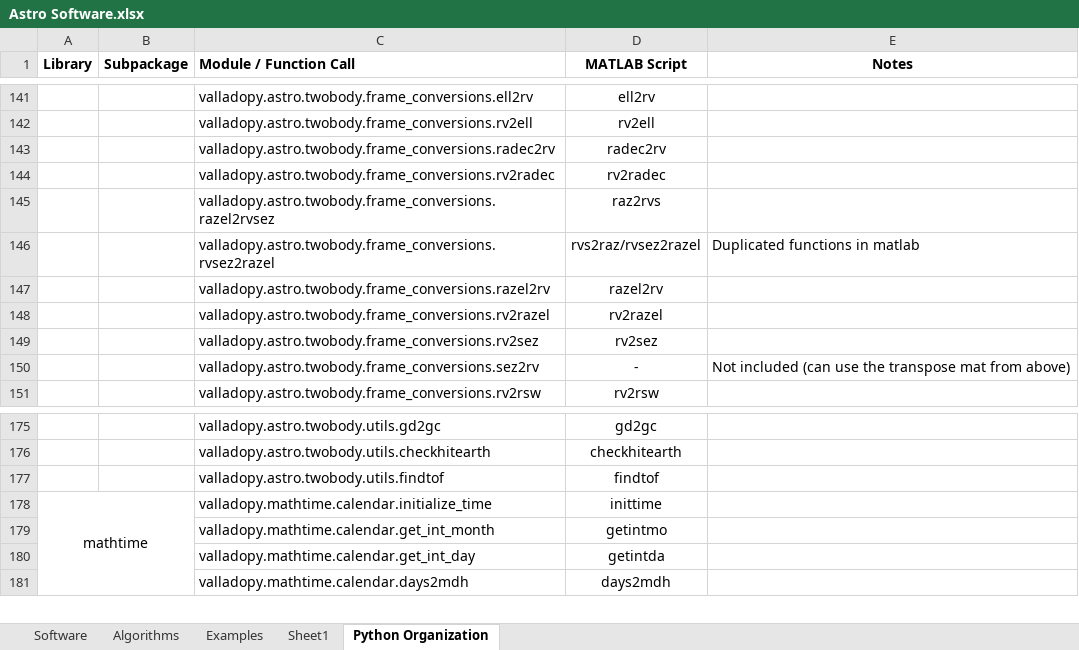
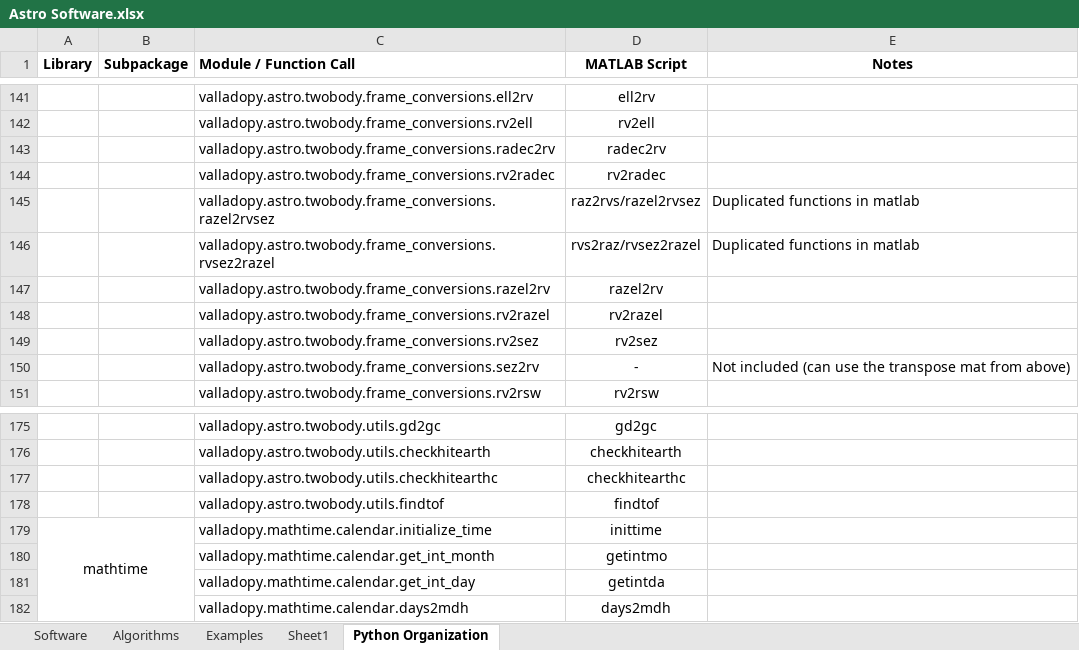
Before and after one commit to Giuiba/fundamentals-of-astrodynamics, an Excel workbook: Astro Software.xlsx, sheet Python Organization, drawn as a sheet; only a part is shown, gaps mark what is left out; values as stored, in another font and other column widths than the file's, no borders; the diff names each change by its address in the sheet, - before the commit and + after, or states it on an @@ line.

Commit message:
update sheet

```diff
--- a/Astro Software.xlsx (sheet Python Organization)
+++ b/Astro Software.xlsx (sheet Python Organization)
-D145 (MATLAB Script): raz2rvs
+D145 (MATLAB Script): raz2rvs/razel2rvsez
-E145 (Notes): (empty)
+E145 (Notes): Duplicated functions in matlab
+row 177:  |  | valladopy.astro.twobody.utils.checkhitearthc | checkhitearthc
```
Also changed, not shown: sheet Software.
